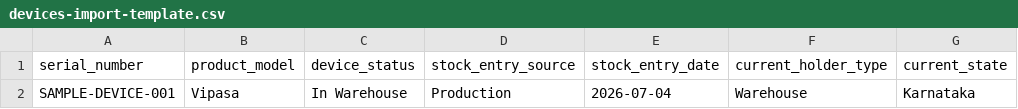
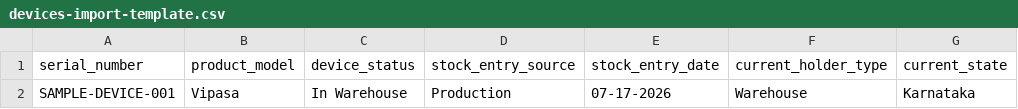
Before and after one commit to harsha-jivawater/jiva-farm-os, a CSV file: public/templates/devices-import-template.csv, drawn as a sheet; only a part is shown; the diff names each change by its address in the sheet, - before the commit and + after, or states it on an @@ line.

Commit message:
Fix device import dates and institution proposal summary

```diff
--- a/public/templates/devices-import-template.csv
+++ b/public/templates/devices-import-template.csv
-E2 (stock_entry_date): 2026-07-04
+E2 (stock_entry_date): 07-17-2026
```
Also changed, not shown: 7 other files.
